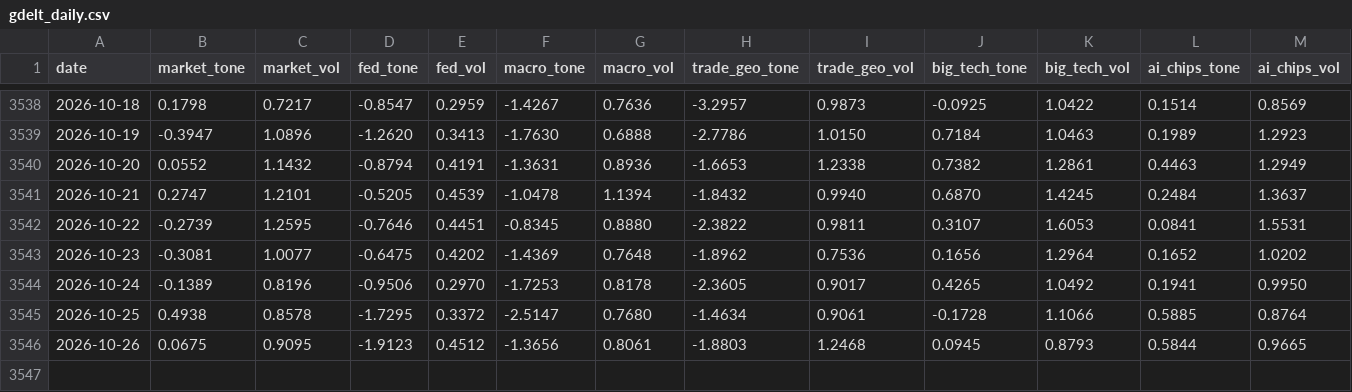
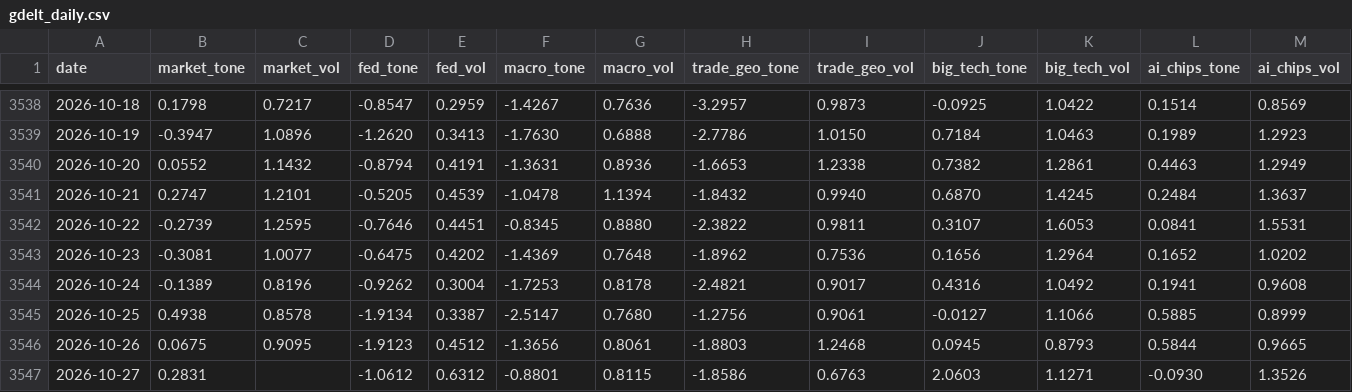
Before and after one commit to therbn12/nas100-data-relay, a CSV file: data/gdelt_daily.csv, drawn as a sheet; only a part is shown, gaps mark what is left out.

Commit message:
data refresh 2026-10-28T11:16:53Z

```diff
--- a/data/gdelt_daily.csv
+++ b/data/gdelt_daily.csv
@@ -3543,4 +3543,5 @@ date,market_tone,market_vol,fed_tone,fed_vol,macro_tone,macro_vol,trade_geo_tone
 2026-10-23,-0.3081,1.0077,-0.6475,0.4202,-1.4369,0.7648,-1.8962,0.7536,0.1656,1.2964,0.1652,1.0202
-2026-10-24,-0.1389,0.8196,-0.9506,0.2970,-1.7253,0.8178,-2.3605,0.9017,0.4265,1.0492,0.1941,0.9950
-2026-10-25,0.4938,0.8578,-1.7295,0.3372,-2.5147,0.7680,-1.4634,0.9061,-0.1728,1.1066,0.5885,0.8764
+2026-10-24,-0.1389,0.8196,-0.9262,0.3004,-1.7253,0.8178,-2.4821,0.9017,0.4316,1.0492,0.1941,0.9608
+2026-10-25,0.4938,0.8578,-1.9134,0.3387,-2.5147,0.7680,-1.2756,0.9061,-0.0127,1.1066,0.5885,0.8999
 2026-10-26,0.0675,0.9095,-1.9123,0.4512,-1.3656,0.8061,-1.8803,1.2468,0.0945,0.8793,0.5844,0.9665
+2026-10-27,0.2831,,-1.0612,0.6312,-0.8801,0.8115,-1.8586,0.6763,2.0603,1.1271,-0.0930,1.3526
```
